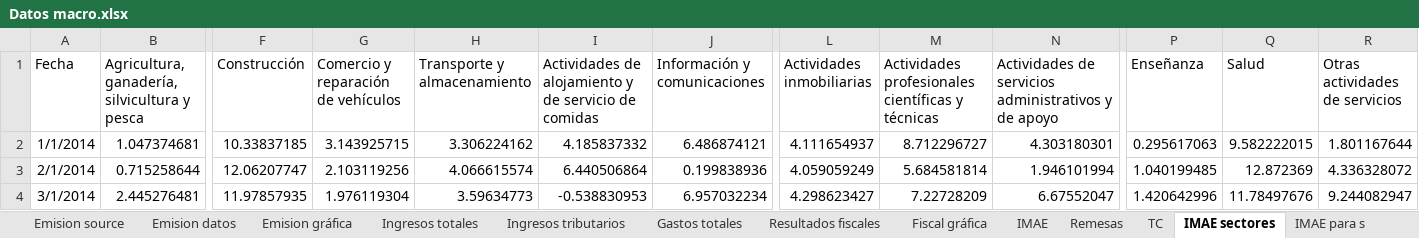
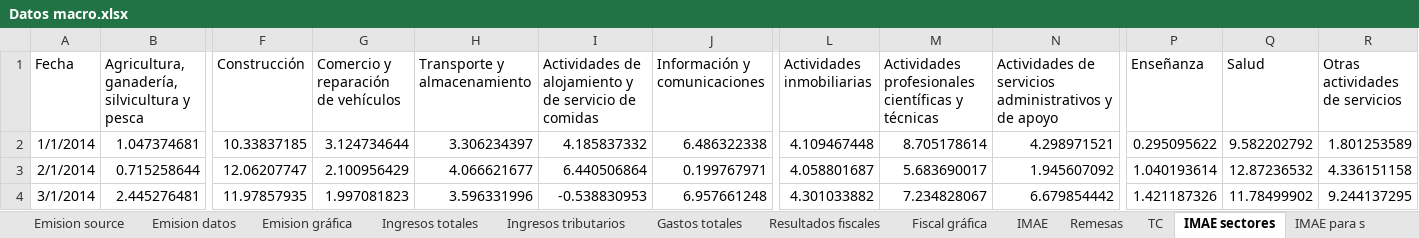
Before and after one commit to aseguradoracgit/Indicadores-macro, an Excel workbook: Datos macro.xlsx, sheet IMAE sectores, drawn as a sheet; only a part is shown, gaps mark what is left out; values as stored, in another font and other column widths than the file's, no borders; table styles not drawn; 2 other sheets too large or unreadable and not compared; the diff covers the shown part only; the diff names each change by its address in the sheet, - before the commit and + after, or states it on an @@ line.

Commit message:
Add files via upload

```diff
--- a/Datos macro.xlsx (sheet IMAE sectores)
+++ b/Datos macro.xlsx (sheet IMAE sectores)
-G2: 3.143925715
+G2: 3.124734644
-H2 (Transporte y almacenamiento): 3.306224162
+H2 (Transporte y almacenamiento): 3.306234397
-J2 (Información y comunicaciones): 6.486874121
+J2 (Información y comunicaciones): 6.486322338
-L2 (Actividades inmobiliarias): 4.111654937
+L2 (Actividades inmobiliarias): 4.109467448
-M2: 8.712296727
+M2: 8.705178614
-N2: 4.303180301
+N2: 4.298971521
-P2 (Enseñanza): 0.295617063
+P2 (Enseñanza): 0.295095622
-Q2 (Salud): 9.582222015
+Q2 (Salud): 9.582202792
-R2 (Otras actividades de servicios): 1.801167644
+R2 (Otras actividades de servicios): 1.801253589
-G3: 2.103119256
+G3: 2.100956429
-H3 (Transporte y almacenamiento): 4.066615574
+H3 (Transporte y almacenamiento): 4.066621677
-J3 (Información y comunicaciones): 0.199838936
+J3 (Información y comunicaciones): 0.199767971
-L3 (Actividades inmobiliarias): 4.059059249
+L3 (Actividades inmobiliarias): 4.058801687
-M3: 5.684581814
+M3: 5.683690017
-N3: 1.946101994
+N3: 1.945607092
-P3 (Enseñanza): 1.040199485
+P3 (Enseñanza): 1.040193614
-Q3 (Salud): 12.872369
+Q3 (Salud): 12.87236532
-R3 (Otras actividades de servicios): 4.336328072
+R3 (Otras actividades de servicios): 4.336151158
-G4: 1.976119304
+G4: 1.997081823
-H4 (Transporte y almacenamiento): 3.59634773
+H4 (Transporte y almacenamiento): 3.596331996
-J4 (Información y comunicaciones): 6.957032234
+J4 (Información y comunicaciones): 6.957661248
-L4 (Actividades inmobiliarias): 4.298623427
+L4 (Actividades inmobiliarias): 4.301033882
-M4: 7.22728209
+M4: 7.234828067
-N4: 6.67552047
+N4: 6.679854442
-P4 (Enseñanza): 1.420642996
+P4 (Enseñanza): 1.421187326
-Q4 (Salud): 11.78497676
+Q4 (Salud): 11.78499902
-R4 (Otras actividades de servicios): 9.244082947
+R4 (Otras actividades de servicios): 9.244137295
```
Also changed, not shown: 3 added rows and 1332 edited cells elsewhere in this sheet, sheet TC, sheet Circulante gráfica, sheet Q, sheet $, sheet Inflación, sheet Inflación anual, 8 more sheets, charts or pictures.
